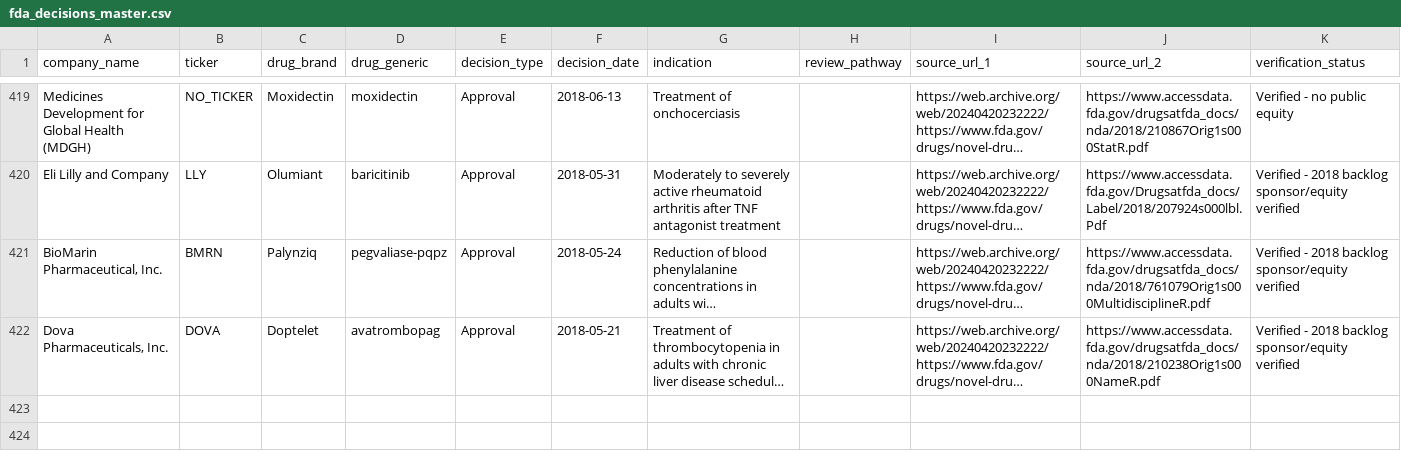
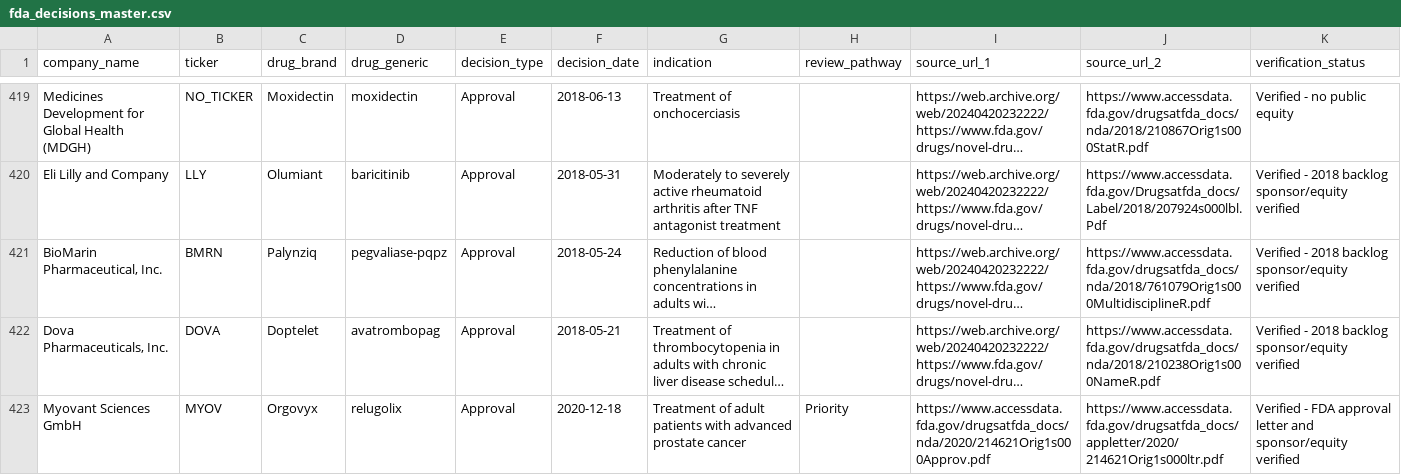
Before and after one commit to buffedlizard55-lab/DrugAnalysis, a CSV file: data/fda_decisions_master.csv, drawn as a sheet; only a part is shown, gaps mark what is left out; long unchanged cells end in …; rows hold the shown columns only; the diff names each change by its address in the sheet, - before the commit and + after, or states it on an @@ line.

```diff
--- a/data/fda_decisions_master.csv
+++ b/data/fda_decisions_master.csv
+row 423: Myovant Sciences GmbH | MYOV | Orgovyx | relugolix | Approval | 2020-12-18 | Treatment of adult patients with advanced prostate cancer | Priority | https://www.accessdata.fda.gov/drugsatfda_docs/nda/2020/214621Orig1s000Approv.pdf | https://www.accessdata.fda.gov/drugsatfda_docs/appletter/2020/214621Orig1s000ltr.pdf | Verified - FDA approval letter and sponsor/equity verified
```
Also changed, not shown: data/company_scores.csv, data/core_analysis_table.csv, 3 other files.
